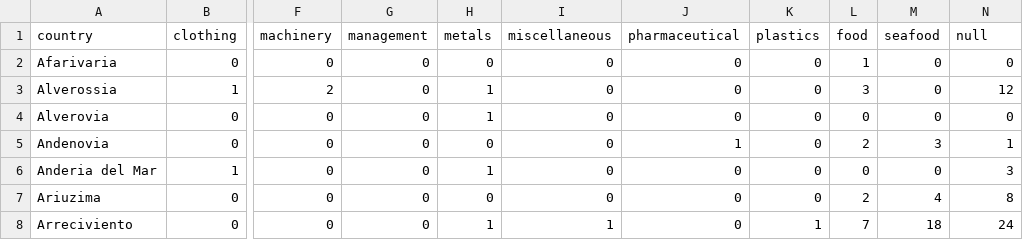
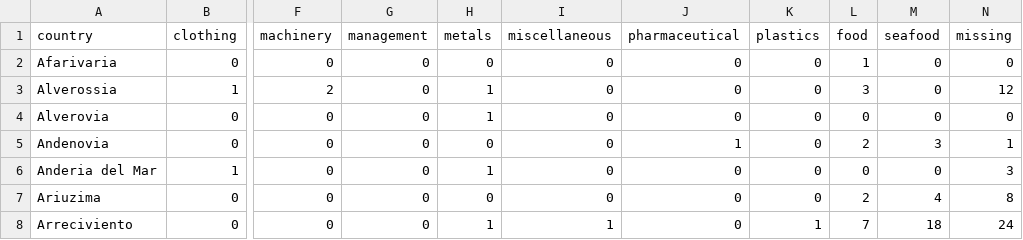
Before and after one commit to yuxua24/Data-analysis, a CSV file: Dataset/MC3/heat_map/country-category_counts-new.csv, drawn as a sheet; only a part is shown, gaps mark what is left out; the diff names each change by its address in the sheet, - before the commit and + after, or states it on an @@ line.

Commit message:
新增热力图的hide missing

```diff
--- a/Dataset/MC3/heat_map/country-category_counts-new.csv
+++ b/Dataset/MC3/heat_map/country-category_counts-new.csv
-N1: null
+N1: missing
```
Also changed, not shown: 1 other file.
